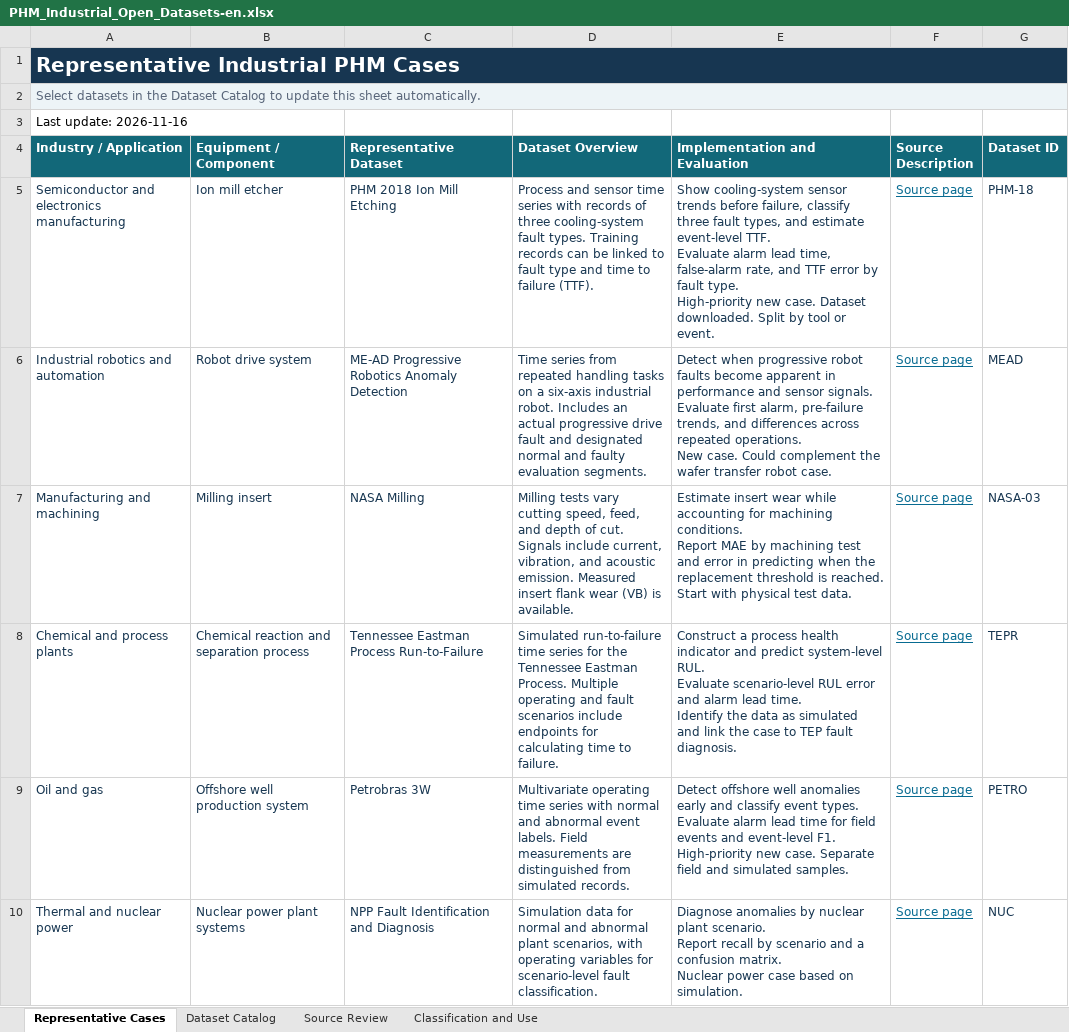
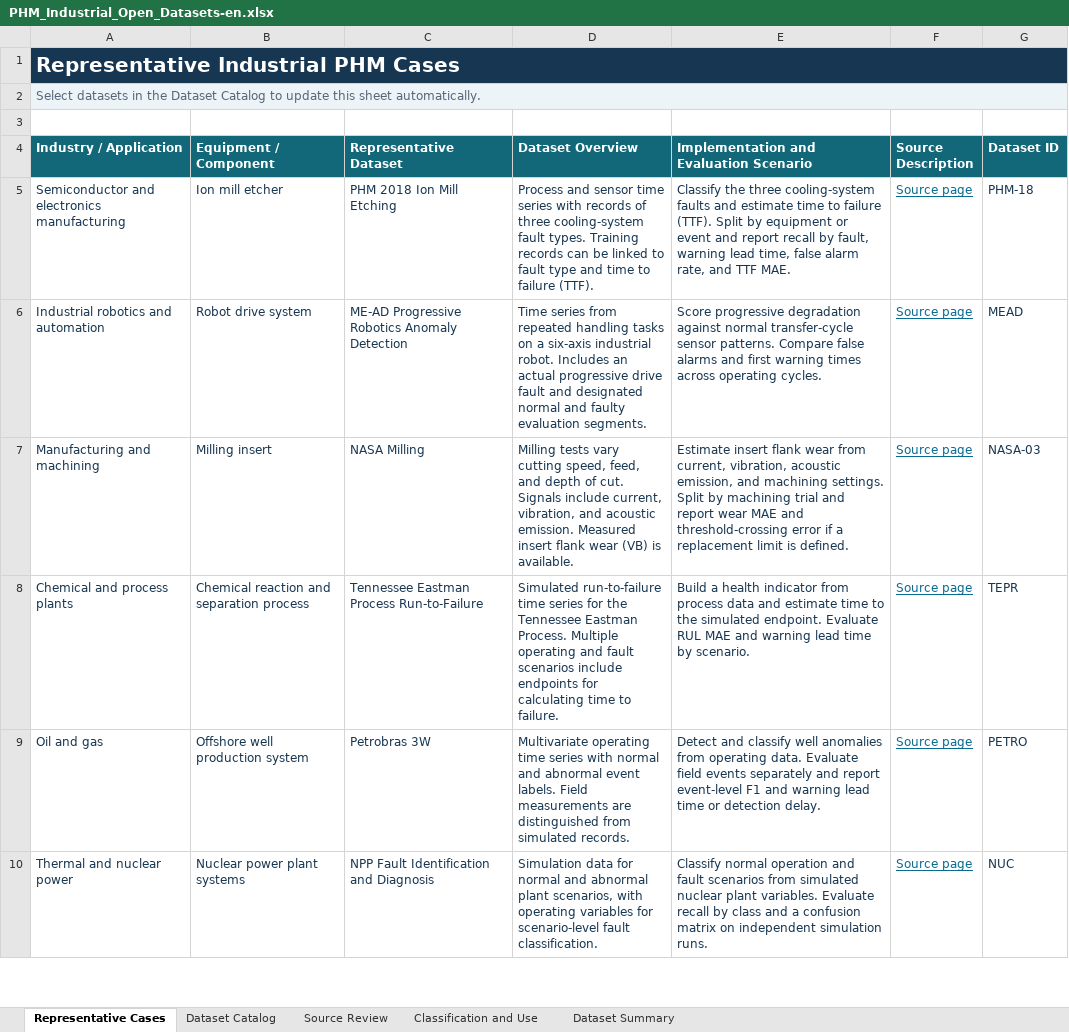
Before and after one commit to phm-in-practice/phm-in-practice.github.io, an Excel workbook: assets/data/PHM_Industrial_Open_Datasets-en.xlsx, sheet Representative Cases, drawn as a sheet; only a part is shown; values as stored, in another font and other column widths than the file's, no borders; conditional formats not drawn; ↵ is a line break in a cell; the diff covers the shown part only; the diff names each change by its address in the sheet, - before the commit and + after, or states it on an @@ line.

```diff
--- a/assets/data/PHM_Industrial_Open_Datasets-en.xlsx (sheet Representative Cases)
+++ b/assets/data/PHM_Industrial_Open_Datasets-en.xlsx (sheet Representative Cases)
+sheet tab: Dataset Summary
-A3 (Industry / Application): Last update: 2026-11-16
+A3 (Industry / Application): (empty)
-E4: Implementation and Evaluation
+E4: Implementation and Evaluation Scenario
-E5: Show cooling-system sensor trends before failure, classify three fault types, and estimate event-level TTF. ↵ Evaluate alarm lead time, false-alarm rate, and TTF error by fault type. ↵ High-priority new case. Dataset downloaded. Split by tool or event.
+E5: Classify the three cooling-system faults and estimate time to failure (TTF). Split by equipment or event and report recall by fault, warning lead time, false alarm rate, and TTF MAE.
-E6: Detect when progressive robot faults become apparent in performance and sensor signals. ↵ Evaluate first alarm, pre-failure trends, and differences across repeated operations. ↵ New case. Could complement the wafer transfer robot case.
+E6: Score progressive degradation against normal transfer-cycle sensor patterns. Compare false alarms and first warning times across operating cycles.
-E7: Estimate insert wear while accounting for machining conditions. ↵ Report MAE by machining test and error in predicting when the replacement threshold is reached. ↵ Start with physical test data.
+E7: Estimate insert flank wear from current, vibration, acoustic emission, and machining settings. Split by machining trial and report wear MAE and threshold-crossing error if a replacement limit is defined.
-E8: Construct a process health indicator and predict system-level RUL. ↵ Evaluate scenario-level RUL error and alarm lead time. ↵ Identify the data as simulated and link the case to TEP fault diagnosis.
+E8: Build a health indicator from process data and estimate time to the simulated endpoint. Evaluate RUL MAE and warning lead time by scenario.
-E9: Detect offshore well anomalies early and classify event types. ↵ Evaluate alarm lead time for field events and event-level F1. ↵ High-priority new case. Separate field and simulated samples.
+E9: Detect and classify well anomalies from operating data. Evaluate field events separately and report event-level F1 and warning lead time or detection delay.
-E10: Diagnose anomalies by nuclear plant scenario. ↵ Report recall by scenario and a confusion matrix. ↵ Nuclear power case based on simulation.
+E10: Classify normal operation and fault scenarios from simulated nuclear plant variables. Evaluate recall by class and a confusion matrix on independent simulation runs.
```
Also changed, not shown: 20 edited cells elsewhere in this sheet, sheet Dataset Catalog, sheet Classification and Use, assets/data/PHM_Industrial_Open_Datasets-ko.xlsx.
